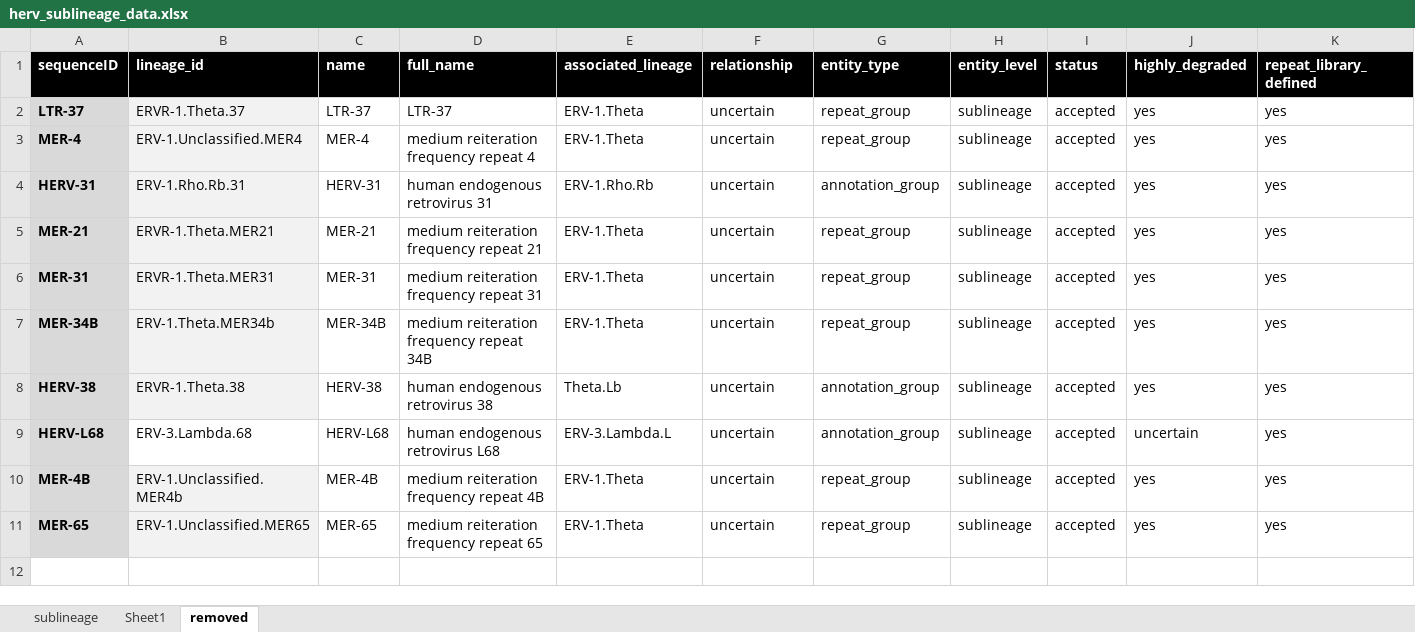
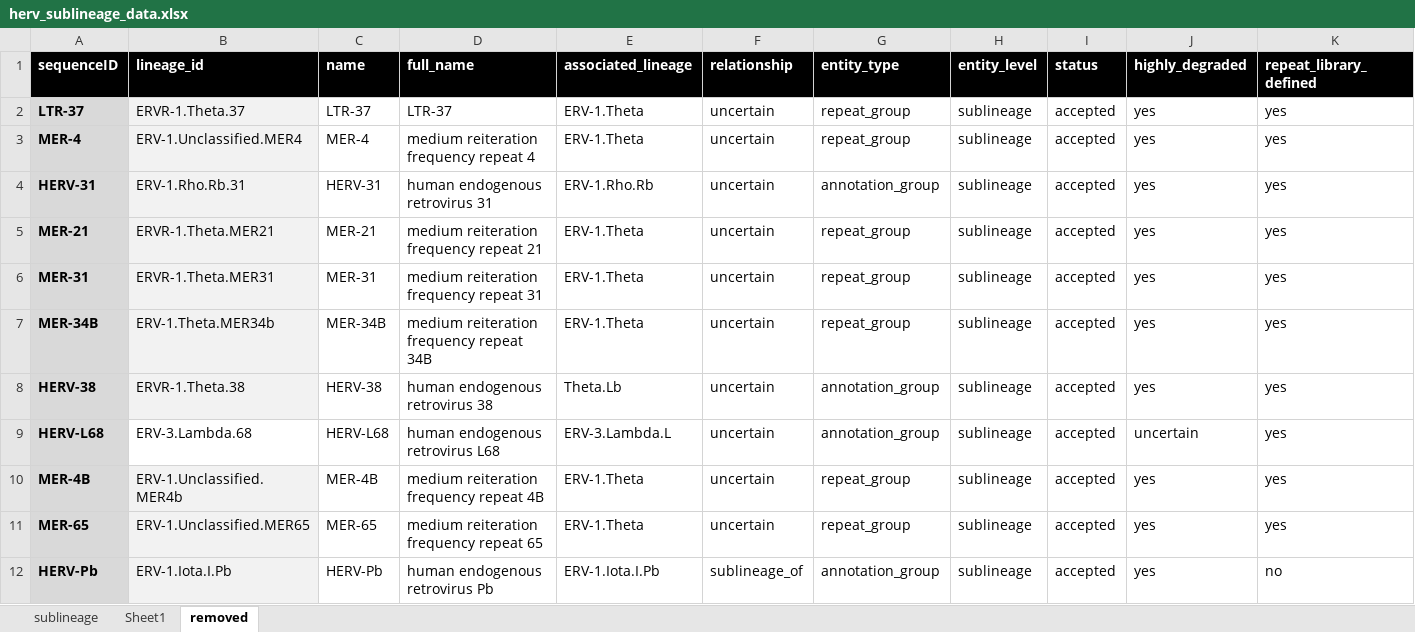
Before and after one commit to giffordlabcvr/ERVdb-HomoSapiens, an Excel workbook: tabular/reference/herv_sublineage_data.xlsx, sheet removed, drawn as a sheet; only a part is shown; values as stored, in another font and other column widths than the file's, no borders; conditional formats not drawn; rows hold the shown columns only; the diff names each change by its address in the sheet, - before the commit and + after, or states it on an @@ line.

Commit message:
Update sublineages

```diff
--- a/tabular/reference/herv_sublineage_data.xlsx (sheet removed)
+++ b/tabular/reference/herv_sublineage_data.xlsx (sheet removed)
+row 12: HERV-Pb | ERV-1.Iota.I.Pb | HERV-Pb | human endogenous retrovirus Pb | ERV-1.Iota.I.Pb | sublineage_of | annotation_group | sublineage | accepted | yes | no
```
Also changed, not shown: sheet sublineage, 2 other files.
